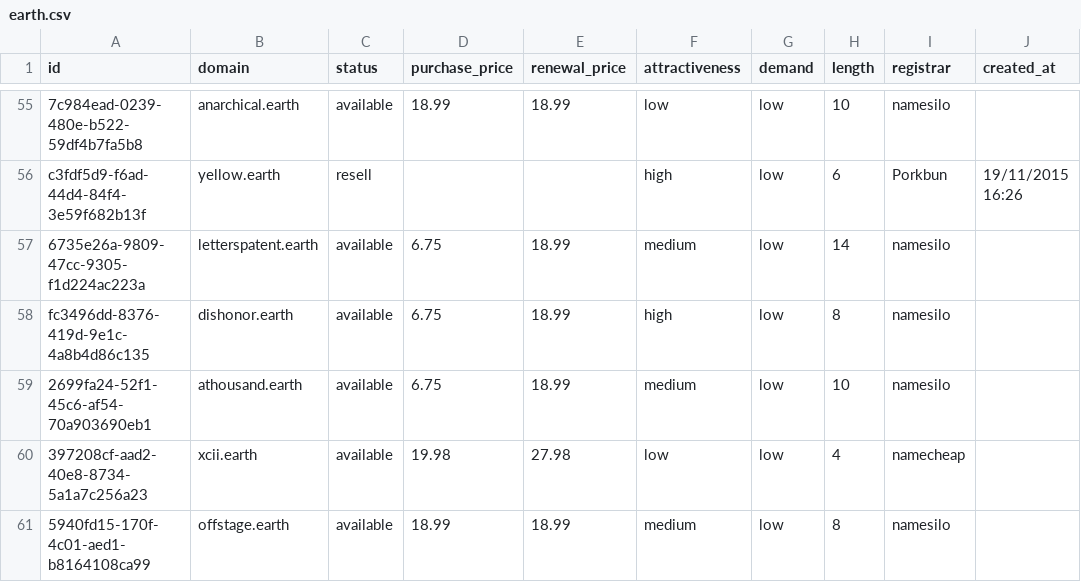
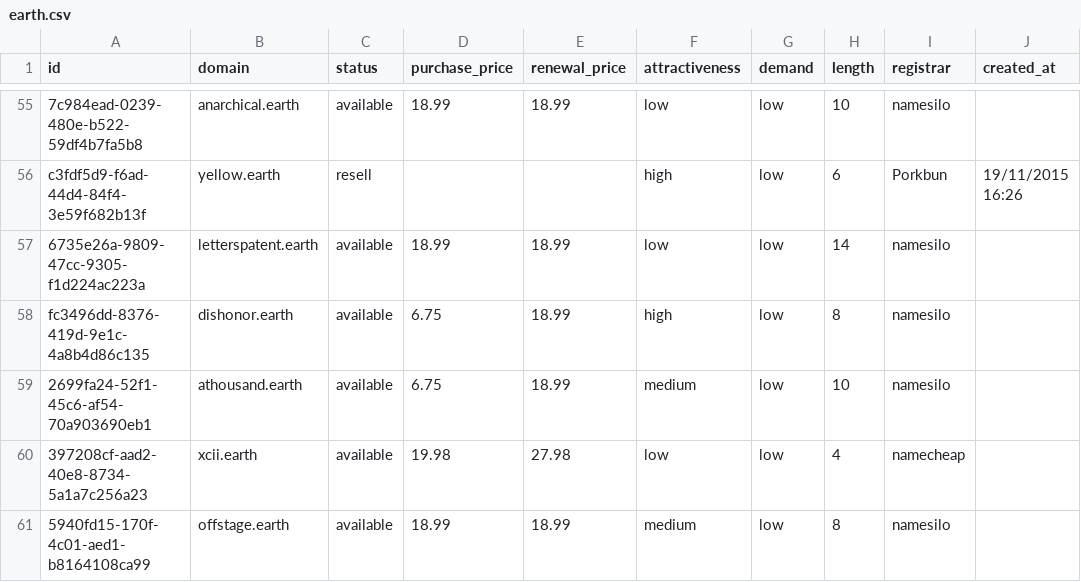
Before and after one commit to UniqueDomains/earth-oneword-domains, a CSV file: earth.csv, drawn as a sheet; only a part is shown, gaps mark what is left out; the diff names each change by its address in the sheet, - before the commit and + after, or states it on an @@ line.

Commit message:
Domains update

```diff
--- a/earth.csv
+++ b/earth.csv
-D57 (purchase_price): 6.75
+D57 (purchase_price): 18.99
-F57 (attractiveness): medium
+F57 (attractiveness): low
```
Also changed, not shown: 4 other files.
